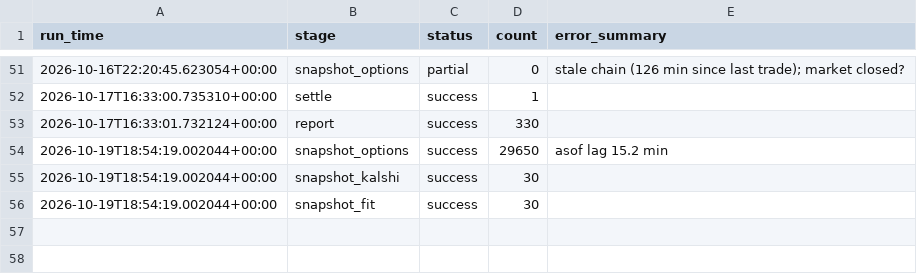
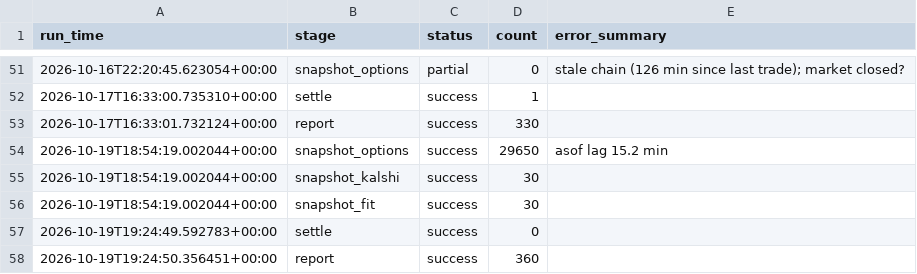
Before and after one commit to japark22/kalshi-mispricing-engine, a CSV file: data/run_log.csv, drawn as a sheet; only a part is shown, gaps mark what is left out.

```diff
--- a/data/run_log.csv
+++ b/data/run_log.csv
@@ -56 +56,3 @@ run_time,stage,status,count,error_summary
 2026-10-19T18:54:19.002044+00:00,snapshot_fit,success,30,
+2026-10-19T19:24:49.592783+00:00,settle,success,0,
+2026-10-19T19:24:50.356451+00:00,report,success,360,
```
Also changed, not shown: 3 other files.
